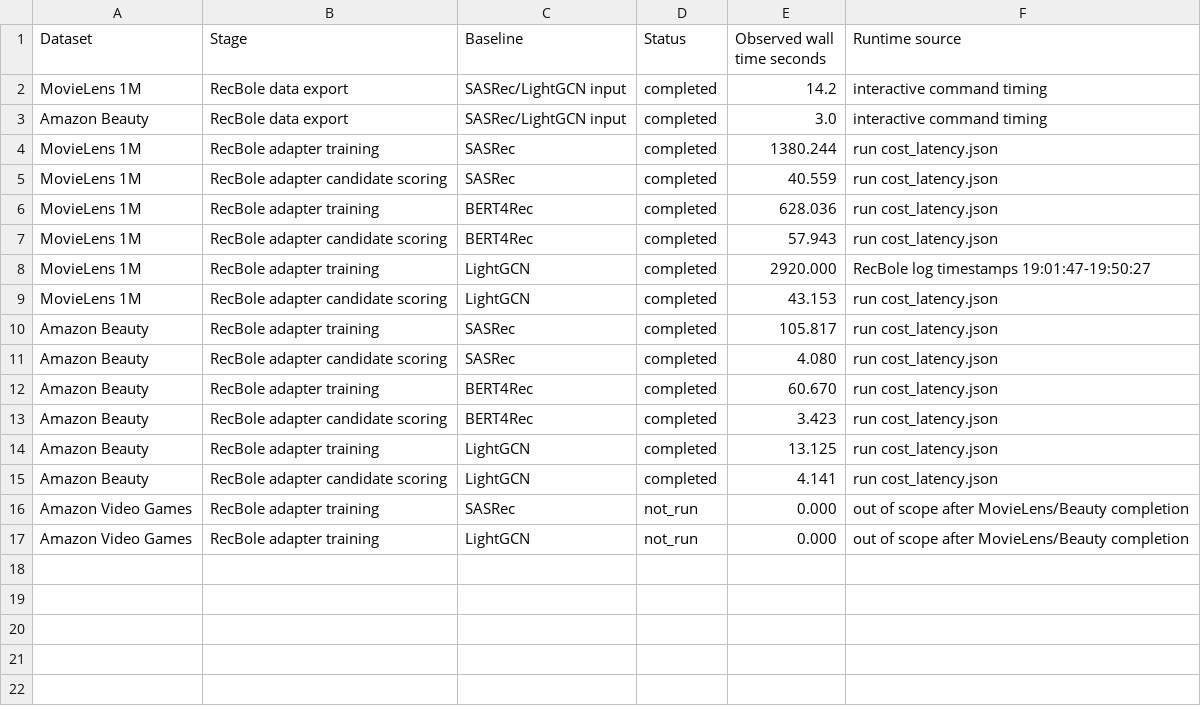
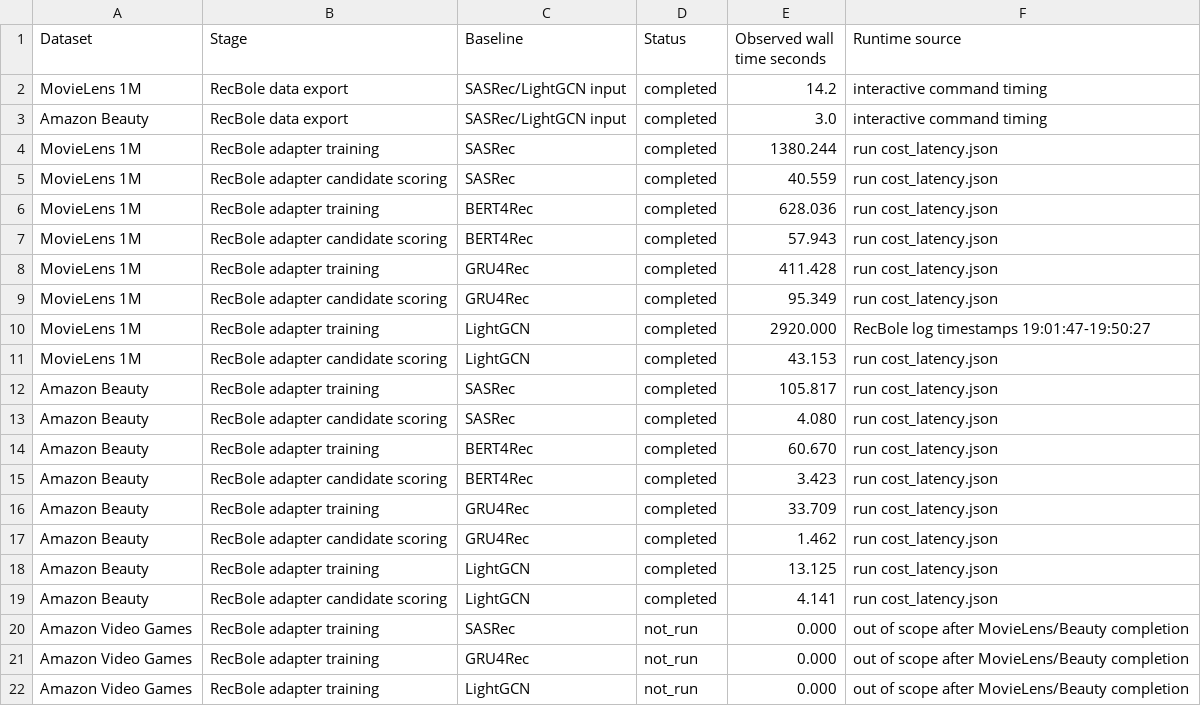
Before and after one commit to appleweiping/uncertainty-llm4rec, a CSV file: outputs/tables/paper_baseline_runtime.csv, drawn as a sheet; the diff names each change by its address in the sheet, - before the commit and + after, or states it on an @@ line.

Commit message:
Add GRU4Rec strong baseline adapter

```diff
--- a/outputs/tables/paper_baseline_runtime.csv
+++ b/outputs/tables/paper_baseline_runtime.csv
+row 8: MovieLens 1M | RecBole adapter training | GRU4Rec | completed | 411.428 | run cost_latency.json
+row 9: MovieLens 1M | RecBole adapter candidate scoring | GRU4Rec | completed | 95.349 | run cost_latency.json
+row 16: Amazon Beauty | RecBole adapter training | GRU4Rec | completed | 33.709 | run cost_latency.json
+row 17: Amazon Beauty | RecBole adapter candidate scoring | GRU4Rec | completed | 1.462 | run cost_latency.json
+row 21: Amazon Video Games | RecBole adapter training | GRU4Rec | not_run | 0.000 | out of scope after MovieLens/Beauty completion
```
Also changed, not shown: outputs/tables/paper_main_results_strong_baselines.csv, outputs/tables/paper_strong_baseline_audit.csv, 18 other files.
